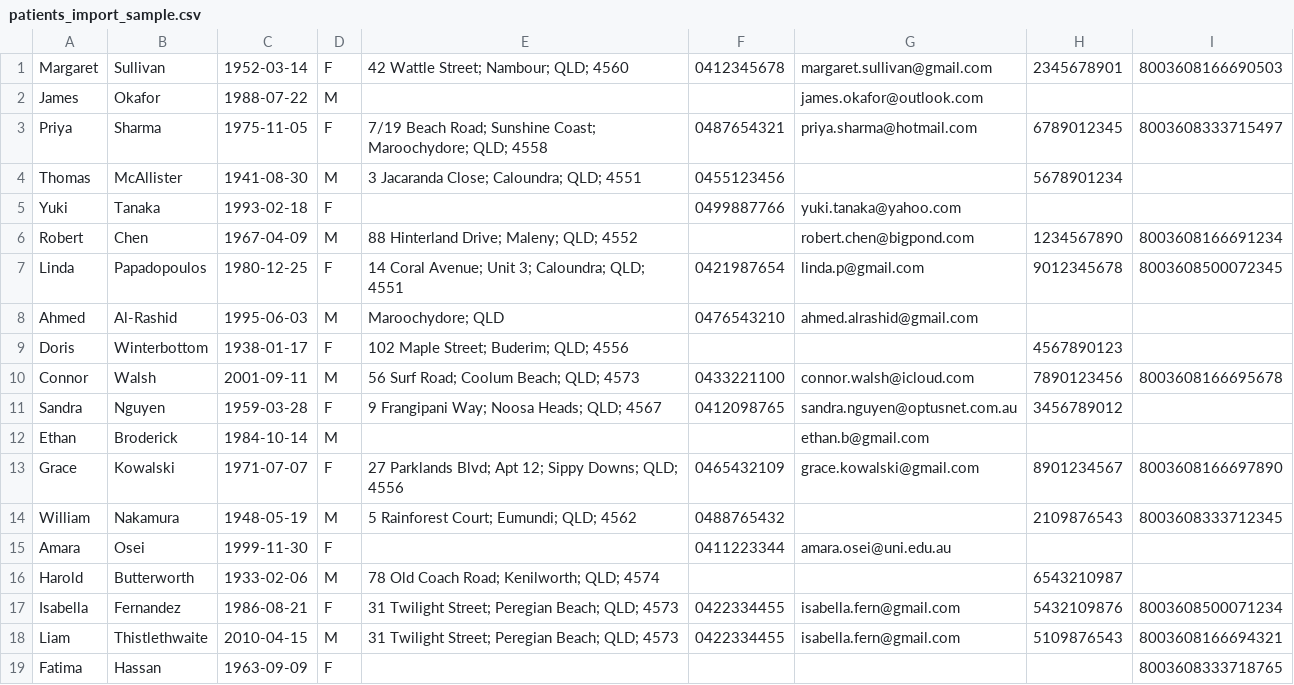
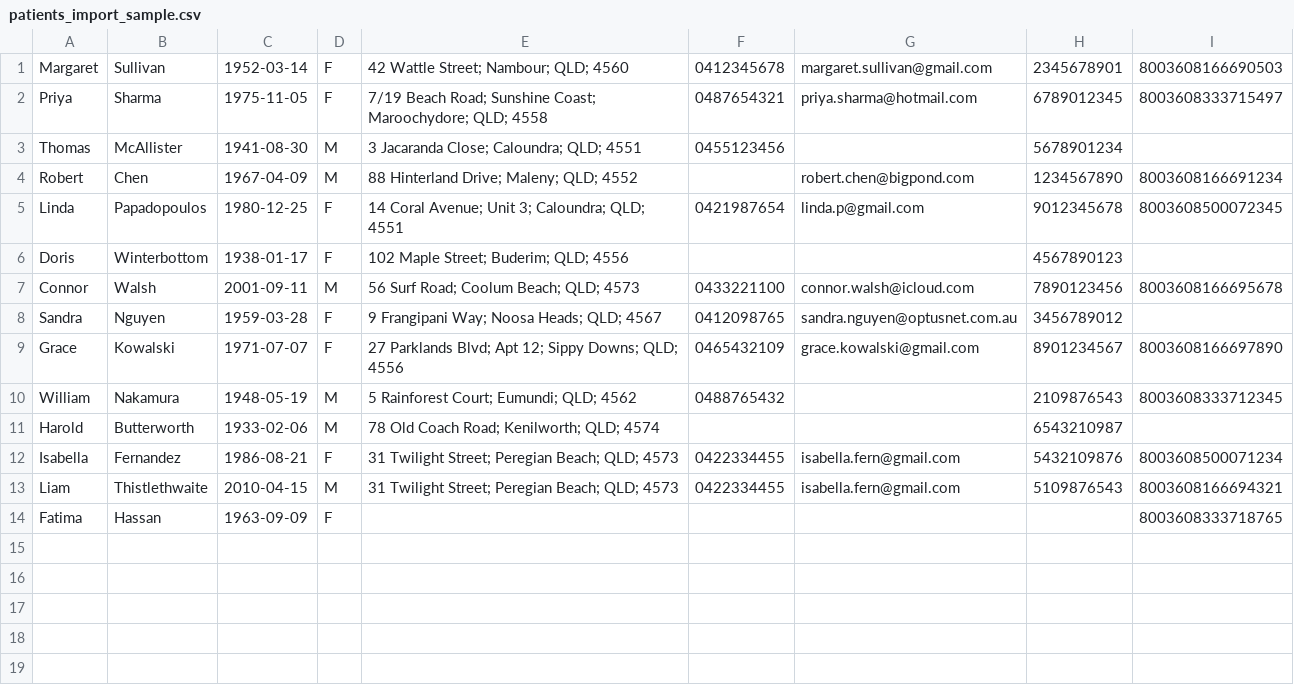
Before and after one commit to JackTouhey/TypesciptSandbox, a CSV file: sample-tasks/creative-problem-solving/patients_import_sample.csv, drawn as a sheet; the diff names each change by its address in the sheet, - before the commit and + after, or states it on an @@ line.

```diff
--- a/sample-tasks/creative-problem-solving/patients_import_sample.csv
+++ b/sample-tasks/creative-problem-solving/patients_import_sample.csv
-row 2: James | Okafor | 1988-07-22 | M |  |  | james.okafor@outlook.com
-row 5: Yuki | Tanaka | 1993-02-18 | F |  | 0499887766 | yuki.tanaka@yahoo.com
-row 8: Ahmed | Al-Rashid | 1995-06-03 | M | Maroochydore; QLD | 0476543210 | ahmed.alrashid@gmail.com
-row 12: Ethan | Broderick | 1984-10-14 | M |  |  | ethan.b@gmail.com
-row 15: Amara | Osei | 1999-11-30 | F |  | 0411223344 | amara.osei@uni.edu.au
```
Also changed, not shown: 1 other file.
